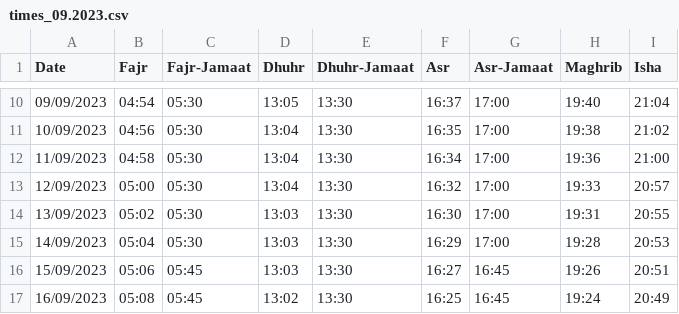
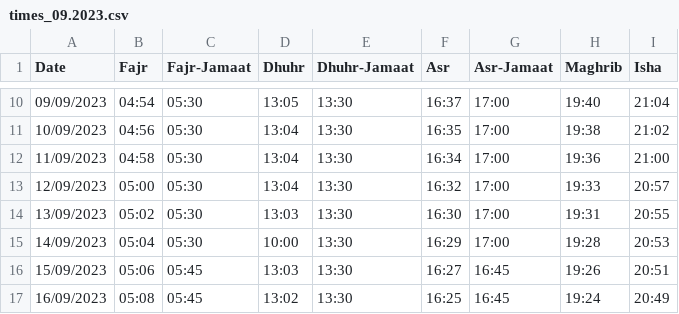
Before and after one commit to Sunaez/al-judi, a CSV file: times_09.2023.csv, drawn as a sheet; only a part is shown, gaps mark what is left out.

```diff
--- a/times_09.2023.csv
+++ b/times_09.2023.csv
@@ -14,3 +14,3 @@ Date,Fajr,Fajr-Jamaat,Dhuhr,Dhuhr-Jamaat,Asr,Asr-Jamaat,Maghrib,Isha
 13/09/2023,05:02,05:30,13:03,13:30,16:30,17:00,19:31,20:55
-14/09/2023,05:04,05:30,13:03,13:30,16:29,17:00,19:28,20:53
+14/09/2023,05:04,05:30,10:00,13:30,16:29,17:00,19:28,20:53
 15/09/2023,05:06,05:45,13:03,13:30,16:27,16:45,19:26,20:51
```
Also changed, not shown: 6 other files.
